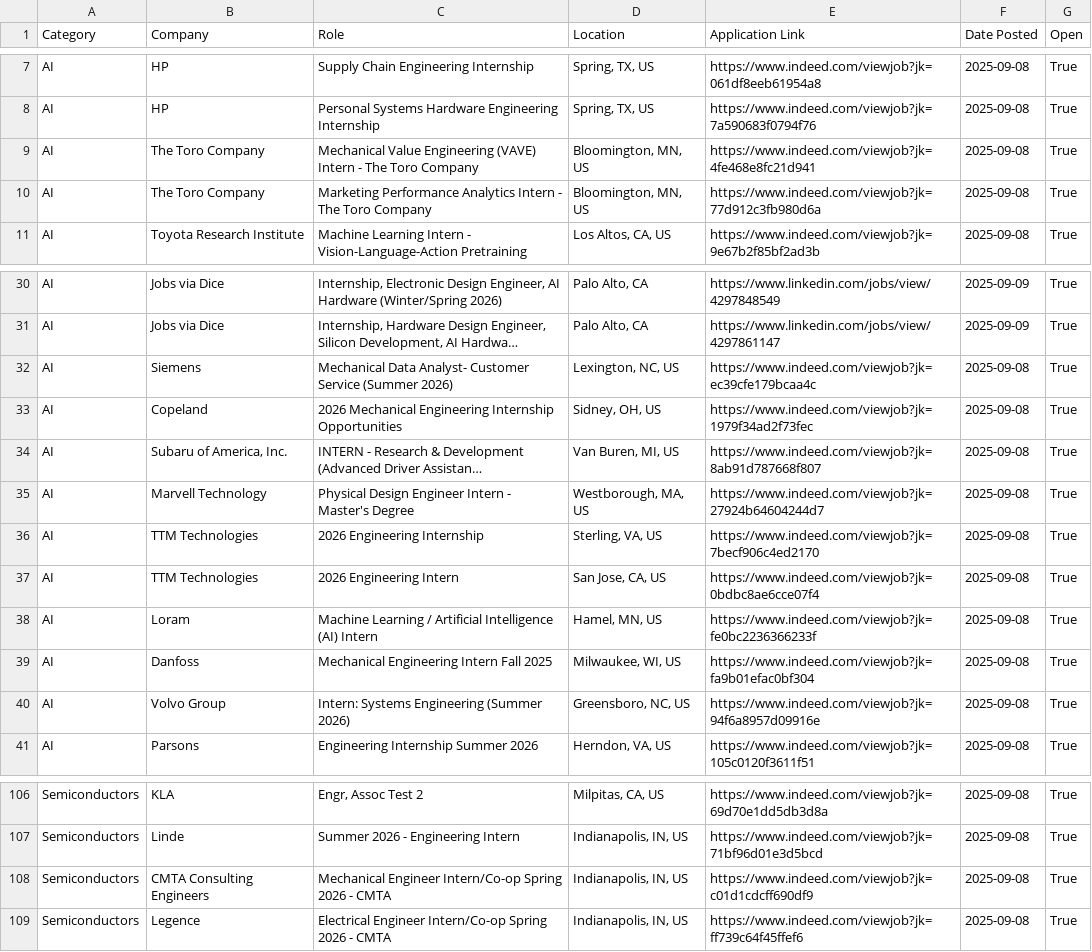
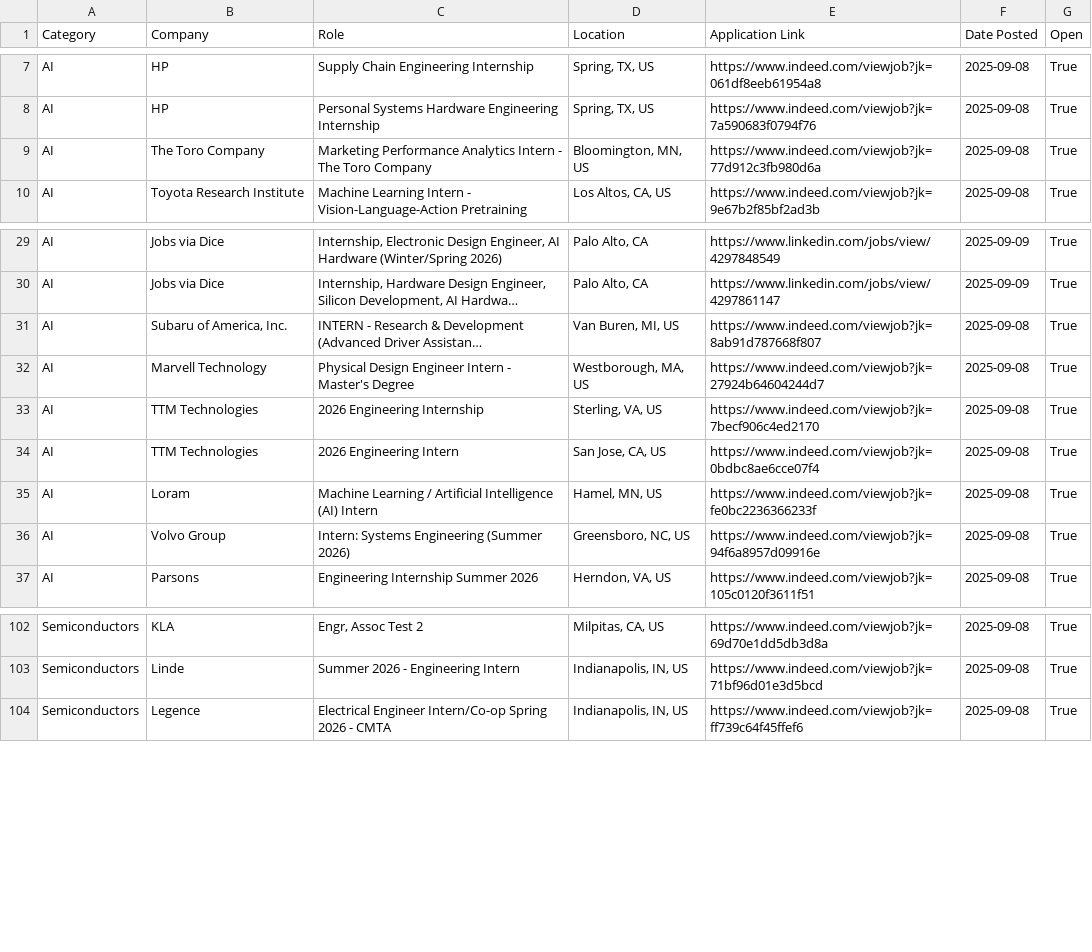
Before and after one commit to IEEEAtCornell/2026-ECE-Internships, a CSV file: jobs.csv, drawn as a sheet; only a part is shown, gaps mark what is left out; long unchanged cells end in …; the diff names each change by its address in the sheet, - before the commit and + after, or states it on an @@ line.

```diff
--- a/jobs.csv
+++ b/jobs.csv
-row 9: AI | The Toro Company | Mechanical Value Engineering (VAVE) Intern - The Toro Company | Bloomington, MN, US | https://www.indeed.com/viewjob?jk=4fe468e8fc21d941 | 2025-09-08 | True
-row 32: AI | Siemens | Mechanical Data Analyst- Customer Service (Summer 2026) | Lexington, NC, US | https://www.indeed.com/viewjob?jk=ec39cfe179bcaa4c | 2025-09-08 | True
-row 33: AI | Copeland | 2026 Mechanical Engineering Internship Opportunities | Sidney, OH, US | https://www.indeed.com/viewjob?jk=1979f34ad2f73fec | 2025-09-08 | True
-row 39: AI | Danfoss | Mechanical Engineering Intern Fall 2025 | Milwaukee, WI, US | https://www.indeed.com/viewjob?jk=fa9b01efac0bf304 | 2025-09-08 | True
-row 108: Semiconductors | CMTA Consulting Engineers | Mechanical Engineer Intern/Co-op Spring 2026 - CMTA | Indianapolis, IN, US | https://www.indeed.com/viewjob?jk=c01d1cdcff690df9 | 2025-09-08 | True
```
